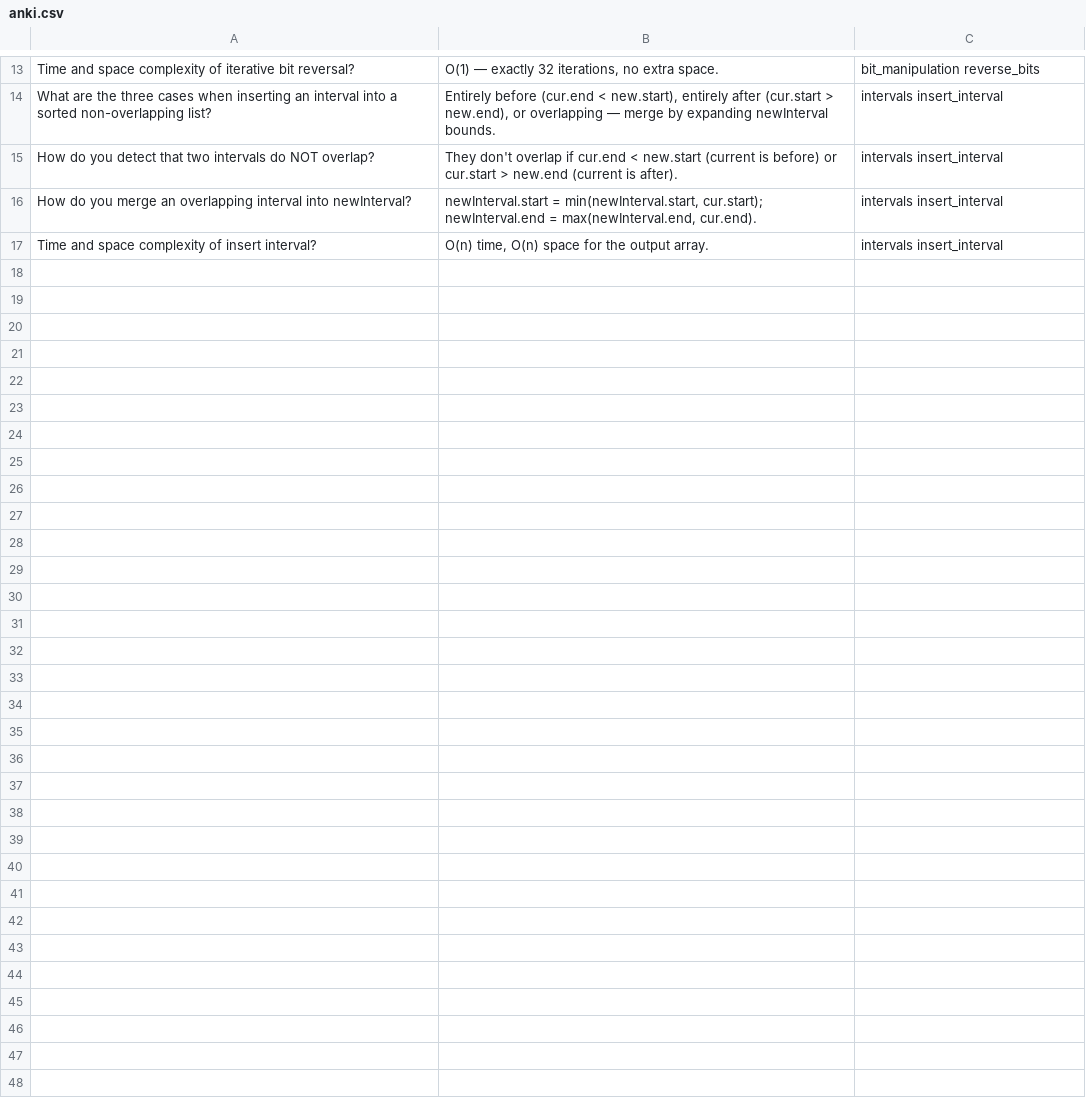
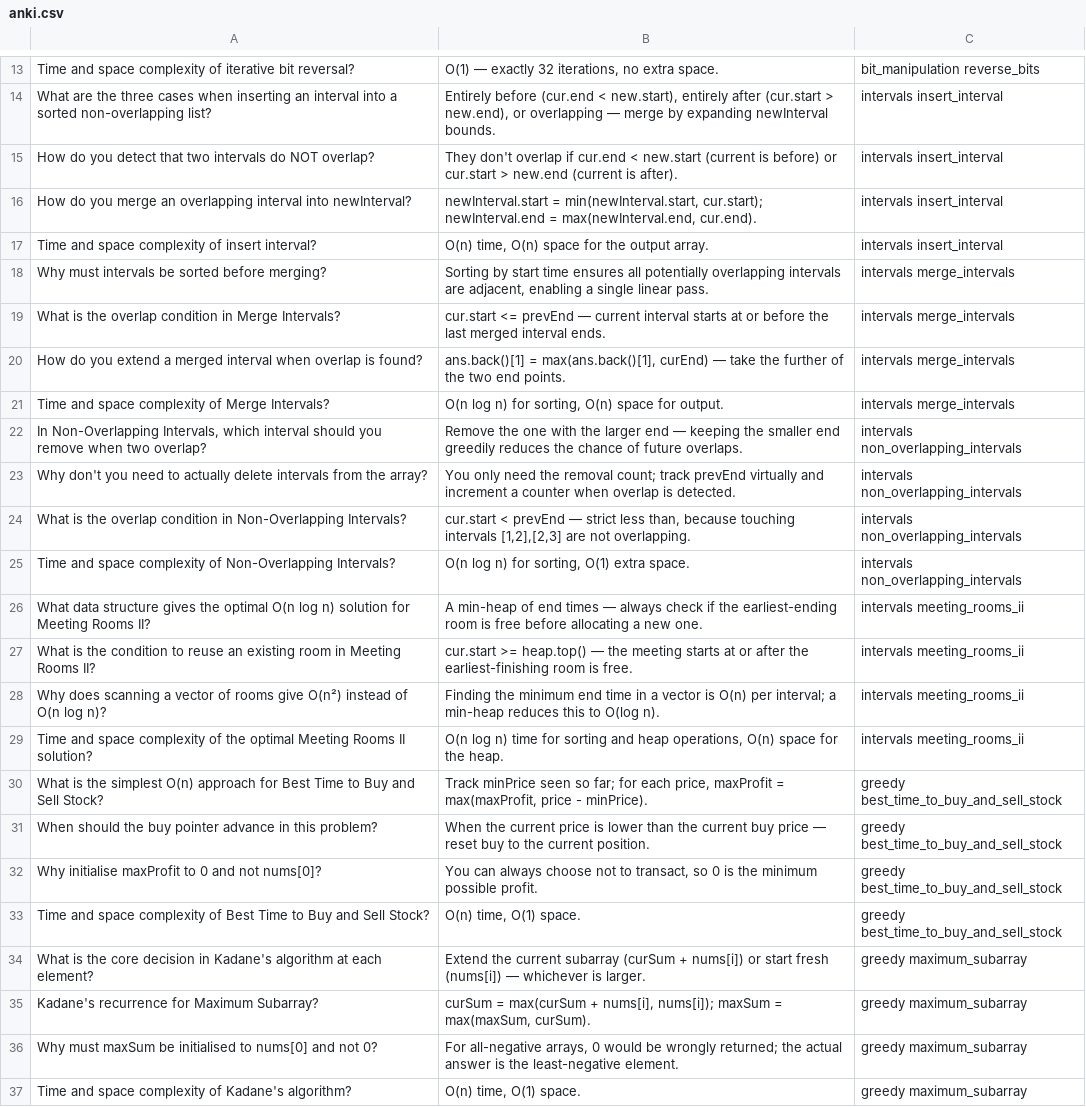
Before and after one commit to faisalrafiq7/dsa-bank, a CSV file: anki.csv, drawn as a sheet; only a part is shown, gaps mark what is left out; the diff names each change by its address in the sheet, - before the commit and + after, or states it on an @@ line.

Commit message:
add: Merge Intervals, Non-Overlapping Intervals, Meeting Rooms II, Best Time to Buy and Sell Stock, Maximum Subarray

```diff
--- a/anki.csv
+++ b/anki.csv
+row 18: Why must intervals be sorted before merging? | Sorting by start time ensures all potentially overlapping intervals are adjacent, enabling a single linear pass. | intervals merge_intervals
+row 19: What is the overlap condition in Merge Intervals? | cur.start <= prevEnd — current interval starts at or before the last merged interval ends. | intervals merge_intervals
+row 20: How do you extend a merged interval when overlap is found? | ans.back()[1] = max(ans.back()[1], curEnd) — take the further of the two end points. | intervals merge_intervals
+row 21: Time and space complexity of Merge Intervals? | O(n log n) for sorting, O(n) space for output. | intervals merge_intervals
+row 22: In Non-Overlapping Intervals, which interval should you remove when two overlap? | Remove the one with the larger end — keeping the smaller end greedily reduces the chance of future overlaps. | intervals non_overlapping_intervals
+row 23: Why don't you need to actually delete intervals from the array? | You only need the removal count; track prevEnd virtually and increment a counter when overlap is detected. | intervals non_overlapping_intervals
+row 24: What is the overlap condition in Non-Overlapping Intervals? | cur.start < prevEnd — strict less than, because touching intervals [1,2],[2,3] are not overlapping. | intervals non_overlapping_intervals
+row 25: Time and space complexity of Non-Overlapping Intervals? | O(n log n) for sorting, O(1) extra space. | intervals non_overlapping_intervals
+row 26: What data structure gives the optimal O(n log n) solution for Meeting Rooms II? | A min-heap of end times — always check if the earliest-ending room is free before allocating a new one. | intervals meeting_rooms_ii
+row 27: What is the condition to reuse an existing room in Meeting Rooms II? | cur.start >= heap.top() — the meeting starts at or after the earliest-finishing room is free. | intervals meeting_rooms_ii
+row 28: Why does scanning a vector of rooms give O(n²) instead of O(n log n)? | Finding the minimum end time in a vector is O(n) per interval; a min-heap reduces this to O(log n). | intervals meeting_rooms_ii
+row 29: Time and space complexity of the optimal Meeting Rooms II solution? | O(n log n) time for sorting and heap operations, O(n) space for the heap. | intervals meeting_rooms_ii
+row 30: What is the simplest O(n) approach for Best Time to Buy and Sell Stock? | Track minPrice seen so far; for each price, maxProfit = max(maxProfit, price - minPrice). | greedy best_time_to_buy_and_sell_stock
+row 31: When should the buy pointer advance in this problem? | When the current price is lower than the current buy price — reset buy to the current position. | greedy best_time_to_buy_and_sell_stock
+row 32: Why initialise maxProfit to 0 and not nums[0]? | You can always choose not to transact, so 0 is the minimum possible profit. | greedy best_time_to_buy_and_sell_stock
+row 33: Time and space complexity of Best Time to Buy and Sell Stock? | O(n) time, O(1) space. | greedy best_time_to_buy_and_sell_stock
+row 34: What is the core decision in Kadane's algorithm at each element? | Extend the current subarray (curSum + nums[i]) or start fresh (nums[i]) — whichever is larger. | greedy maximum_subarray
+row 35: Kadane's recurrence for Maximum Subarray? | curSum = max(curSum + nums[i], nums[i]); maxSum = max(maxSum, curSum). | greedy maximum_subarray
+row 36: Why must maxSum be initialised to nums[0] and not 0? | For all-negative arrays, 0 would be wrongly returned; the actual answer is the least-negative element. | greedy maximum_subarray
+row 37: Time and space complexity of Kadane's algorithm? | O(n) time, O(1) space. | greedy maximum_subarray
```
Also changed, not shown: 1 other file.
